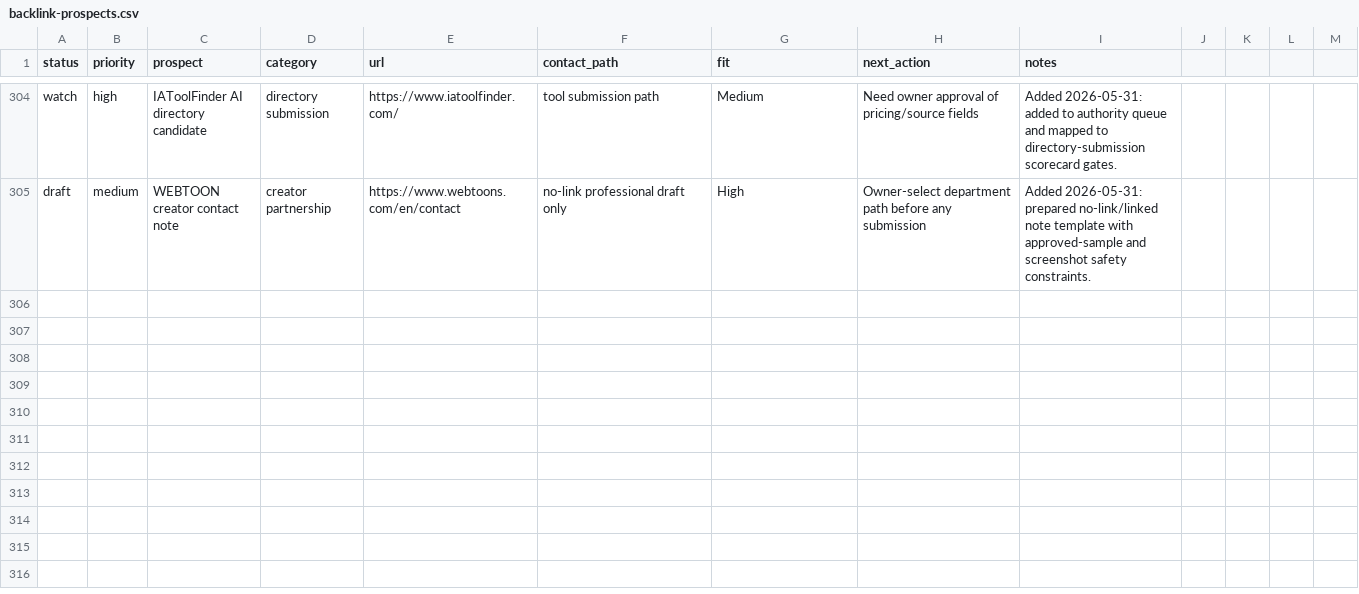
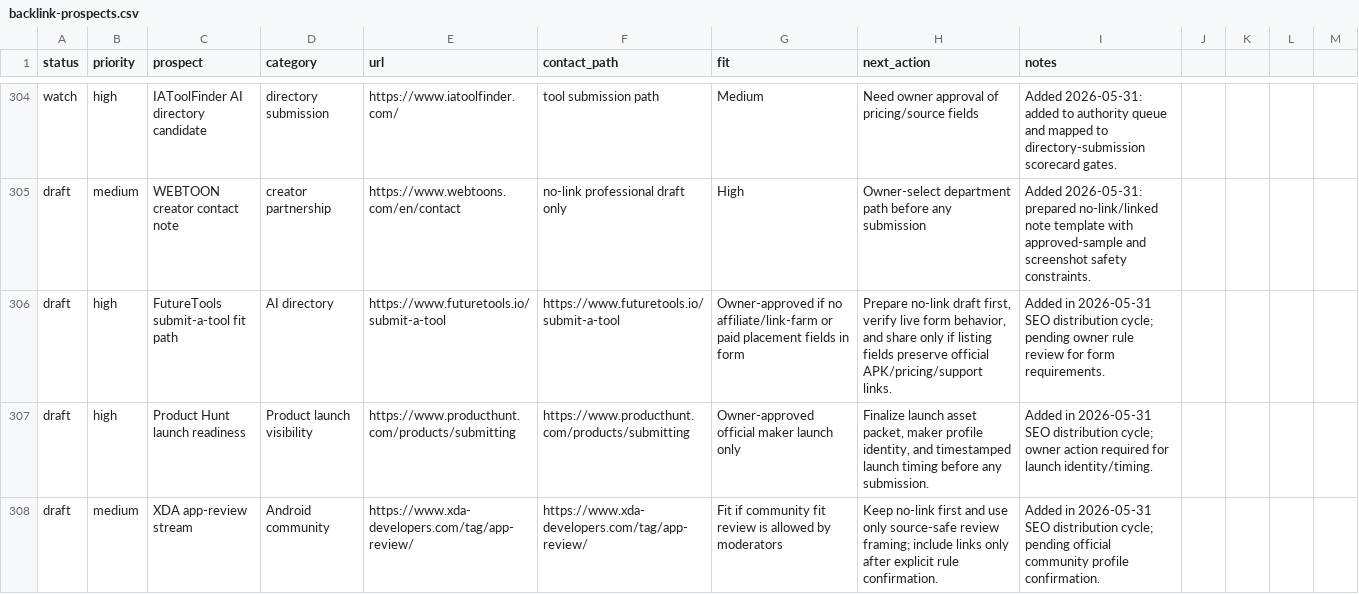
Before and after one commit to borjiomar38/tachi-back, a CSV file: docs/growth/backlink-prospects.csv, drawn as a sheet; only a part is shown, gaps mark what is left out; the diff names each change by its address in the sheet, - before the commit and + after, or states it on an @@ line.

Commit message:
chore(seo): add 2026-05-31 account setup and authority distribution cycle assets

```diff
--- a/docs/growth/backlink-prospects.csv
+++ b/docs/growth/backlink-prospects.csv
+row 306: draft | high | FutureTools submit-a-tool fit path | AI directory | https://www.futuretools.io/submit-a-tool | https://www.futuretools.io/submit-a-tool | Owner-approved if no affiliate/link-farm or paid placement fields in form | Prepare no-link draft first, verify live form behavior, and share only if listing fields preserve official APK/pricing/support links. | Added in 2026-05-31 SEO distribution cycle; pending owner rule review for form requirements.
+row 307: draft | high | Product Hunt launch readiness | Product launch visibility | https://www.producthunt.com/products/submitting | https://www.producthunt.com/products/submitting | Owner-approved official maker launch only | Finalize launch asset packet, maker profile identity, and timestamped launch timing before any submission. | Added in 2026-05-31 SEO distribution cycle; owner action required for launch identity/timing.
+row 308: draft | medium | XDA app-review stream | Android community | https://www.xda-developers.com/tag/app-review/ | https://www.xda-developers.com/tag/app-review/ | Fit if community fit review is allowed by moderators | Keep no-link first and use only source-safe review framing; include links only after explicit rule confirmation. | Added in 2026-05-31 SEO distribution cycle; pending official community profile confirmation.
```
Also changed, not shown: 7 other files.
